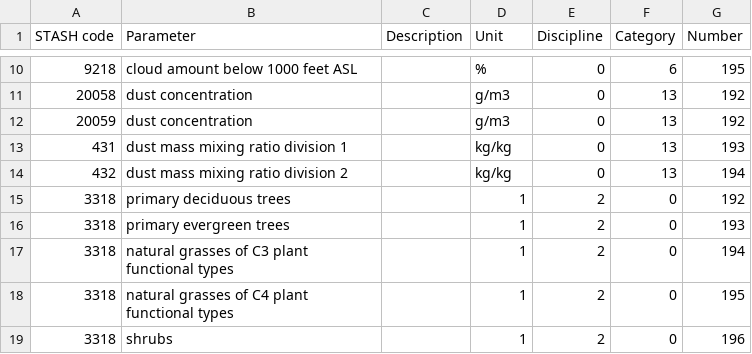
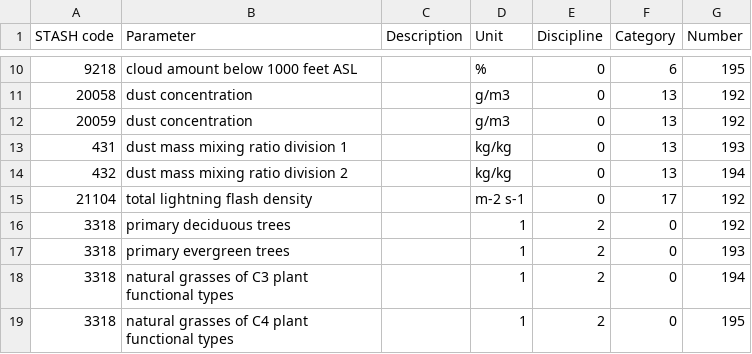
Before and after one commit to MetOffice/localTables-GRIB-BUFR, a CSV file: grib/grib2/GRIB2ParameterLocalTable.csv, drawn as a sheet; only a part is shown, gaps mark what is left out; the shorter side is filled out with more unchanged rows; the diff names each change by its address in the sheet, - before the commit and + after, or states it on an @@ line.

Commit message:
Update GRIB2ParameterLocalTable.csv (#37)
* Update GRIB2ParameterLocalTable.csv

Total lightning flash density ( cloud-to-ground and cloud-to-cloud flashes) added with units of per metre squared per second.

* Update GRIB2ParameterLocalTable.csv

Co-authored-by: marqh <mark.hedley@metoffice.gov.uk>

```diff
--- a/grib/grib2/GRIB2ParameterLocalTable.csv
+++ b/grib/grib2/GRIB2ParameterLocalTable.csv
+row 15: 21104 | total lightning flash density |  | m-2 s-1 | 0 | 17 | 192
```
